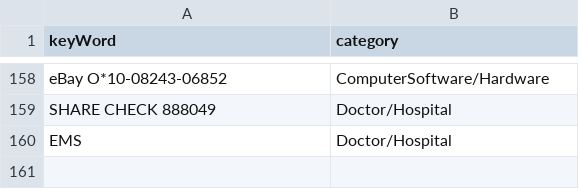
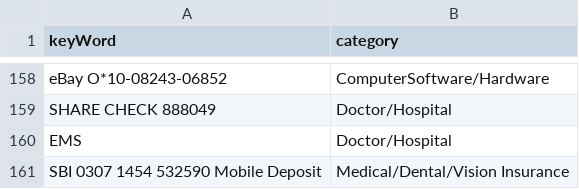
Before and after one commit to jbyrnescu/finance, a CSV file: Categorize/Categorized.csv, drawn as a sheet; only a part is shown, gaps mark what is left out.

Commit message:
Added a check from StarOne to Categories enabled debugging in convertCategoriesToSQL Removed balance from BigTXView added Categorize to loadDB.sh added categorization stats to loadDB.sh

```diff
--- a/Categorize/Categorized.csv
+++ b/Categorize/Categorized.csv
@@ -160 +160,2 @@ SHARE CHECK 888049,Doctor/Hospital
 EMS ,Doctor/Hospital
+SBI 0307 1454 532590 Mobile Deposit,Medical/Dental/Vision Insurance
```
Also changed, not shown: 3 other files.
